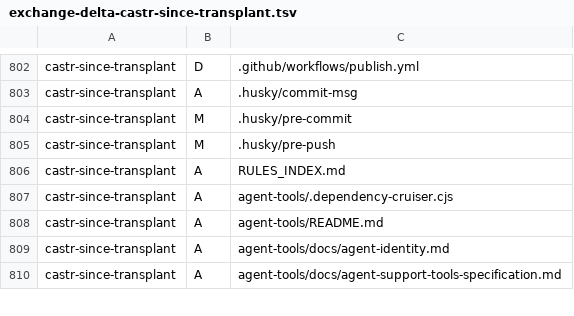
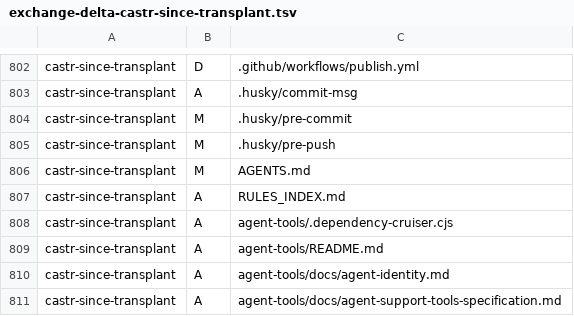
Before and after one commit to jimCresswell/jimcresswell.net, a TSV file: .agent/reports/practice-transplant/inputs/exchange-delta-castr-since-transplant.tsv, drawn as a sheet; only a part is shown, gaps mark what is left out; the diff names each change by its address in the sheet, - before the commit and + after, or states it on an @@ line.

```diff
--- a/.agent/reports/practice-transplant/inputs/exchange-delta-castr-since-transplant.tsv
+++ b/.agent/reports/practice-transplant/inputs/exchange-delta-castr-since-transplant.tsv
+row 806: castr-since-transplant | M | AGENTS.md
```
Also changed, not shown: .agent/reports/practice-transplant/inputs/exchange-delta-jcnet-since-transplant.tsv, .agent/reports/practice-transplant/inputs/exchange-delta-oce-since-castr-pin.tsv, 3 other files.
